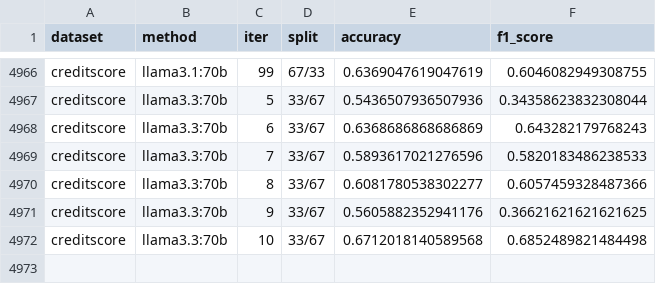
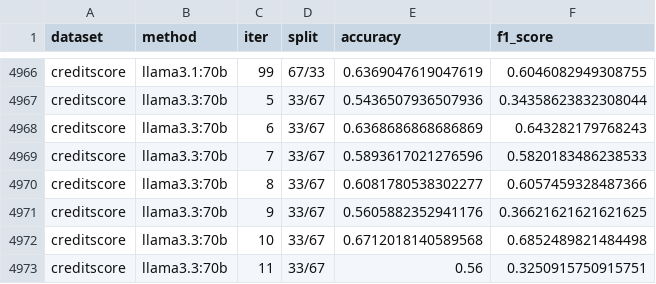
Before and after one commit to steroSterka/llm-trees, a CSV file: results/induction_results.csv, drawn as a sheet; only a part is shown, gaps mark what is left out.

Commit message:
100 tree mpl classifier

```diff
--- a/results/induction_results.csv
+++ b/results/induction_results.csv
@@ -4972 +4972,2 @@ creditscore,llama3.3:70b,9,33/67,0.5605882352941176,0.36621621621621625
 creditscore,llama3.3:70b,10,33/67,0.6712018140589568,0.6852489821484498
+creditscore,llama3.3:70b,11,33/67,0.56,0.3250915750915751
```
